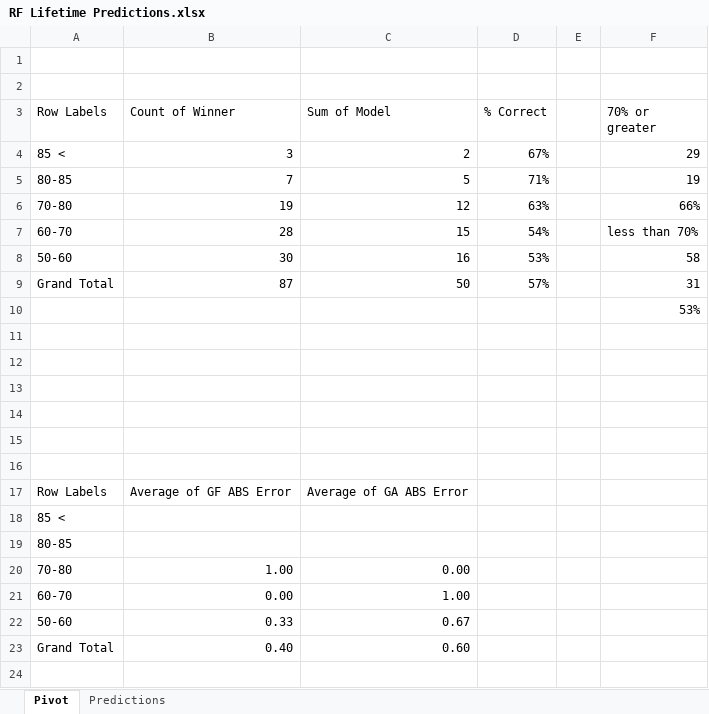
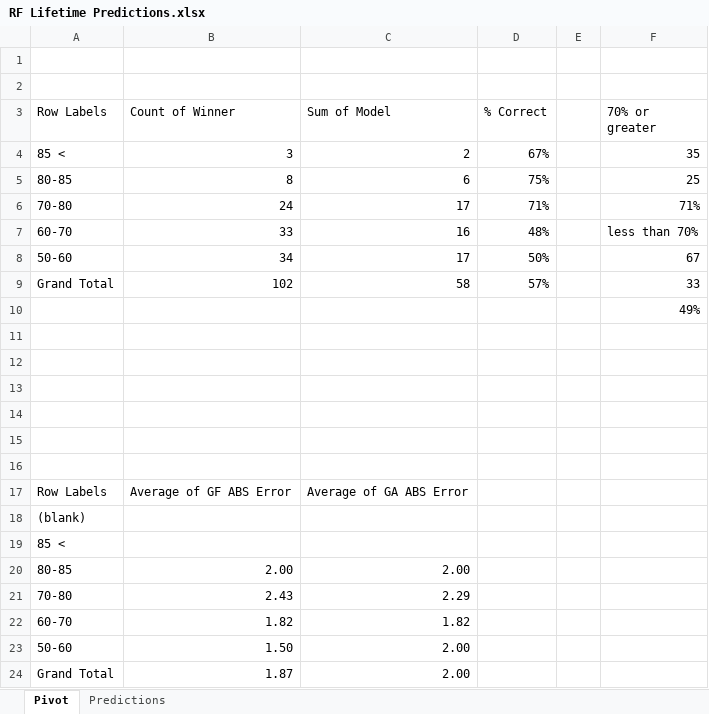
Before and after one commit to thomashigginsdatascientist/Hockey_Model, an Excel workbook: RF Lifetime Predictions.xlsx, sheet Pivot, drawn as a sheet; values as stored, in another font and other column widths than the file's, no borders; removed rows and columns are numbered as before the commit, all else as after; the diff names each change by its address in the sheet, - before the commit and + after, or states it on an @@ line.

```diff
--- a/RF Lifetime Predictions.xlsx (sheet Pivot)
+++ b/RF Lifetime Predictions.xlsx (sheet Pivot)
-F4 (70% or greater): 29
+F4 (70% or greater): 35
-row 5: 80-85 | 7 | 5 | 71% |  | 19
-row 6: 70-80 | 19 | 12 | 63% |  | 66%
+row 5: 80-85 | 8 | 6 | 75% |  | 25
+row 6: 70-80 | 24 | 17 | 71% |  | 71%
-B7 (Count of Winner): 28
+B7 (Count of Winner): 33
-C7 (Sum of Model): 15
+C7 (Sum of Model): 16
-D7 (% Correct): 54%
+D7 (% Correct): 48%
-row 8: 50-60 | 30 | 16 | 53% |  | 58
+row 8: 50-60 | 34 | 17 | 50% |  | 67
-B9 (Count of Winner): 87
+B9 (Count of Winner): 102
-C9 (Sum of Model): 50
+C9 (Sum of Model): 58
-F9 (70% or greater): 31
+F9 (70% or greater): 33
-F10 (70% or greater): 53%
+F10 (70% or greater): 49%
+row 18: (blank)
-B20 (Count of Winner): (empty)
+B20 (Count of Winner): 2.00
-C20 (Sum of Model): (empty)
+C20 (Sum of Model): 2.00
-B21 (Count of Winner): 1.00
+B21 (Count of Winner): 2.43
-C21 (Sum of Model): 0.00
+C21 (Sum of Model): 2.29
-B22 (Count of Winner): 0.00
+B22 (Count of Winner): 1.82
-C22 (Sum of Model): 1.00
+C22 (Sum of Model): 1.82
-B23 (Count of Winner): 0.33
+B23 (Count of Winner): 1.50
-C23 (Sum of Model): 0.67
+C23 (Sum of Model): 2.00
-B24 (Count of Winner): 0.40
+B24 (Count of Winner): 1.87
-C24 (Sum of Model): 0.60
+C24 (Sum of Model): 2.00
```
Also changed, not shown: sheet Predictions, ANN Lifetime Predictions.xlsx, 5 other files.
